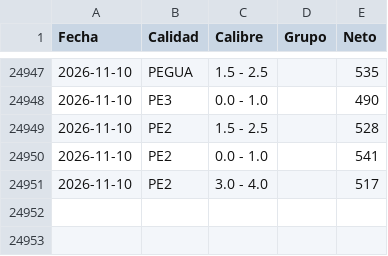
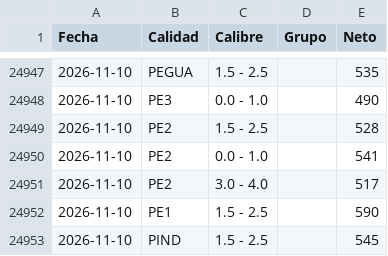
Before and after one commit to logisticaguapa-arch/inventario-fruta, a CSV file: procesado.csv, drawn as a sheet; only a part is shown, gaps mark what is left out.

```diff
--- a/procesado.csv
+++ b/procesado.csv
@@ -24951 +24951,3 @@ Fecha,Calidad,Calibre,Grupo,Neto
 2026-11-10,PE2,3.0 - 4.0,,517
+2026-11-10,PE1,1.5 - 2.5,,590
+2026-11-10,PIND,1.5 - 2.5,,545
```
Also changed, not shown: horaingreso.csv, inventario.csv, 2 other files.
